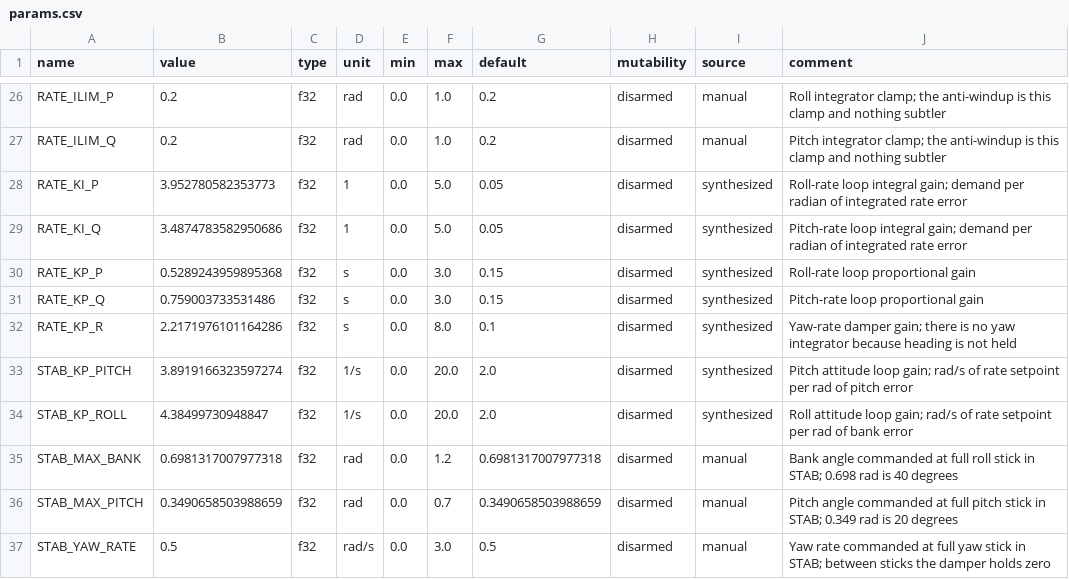
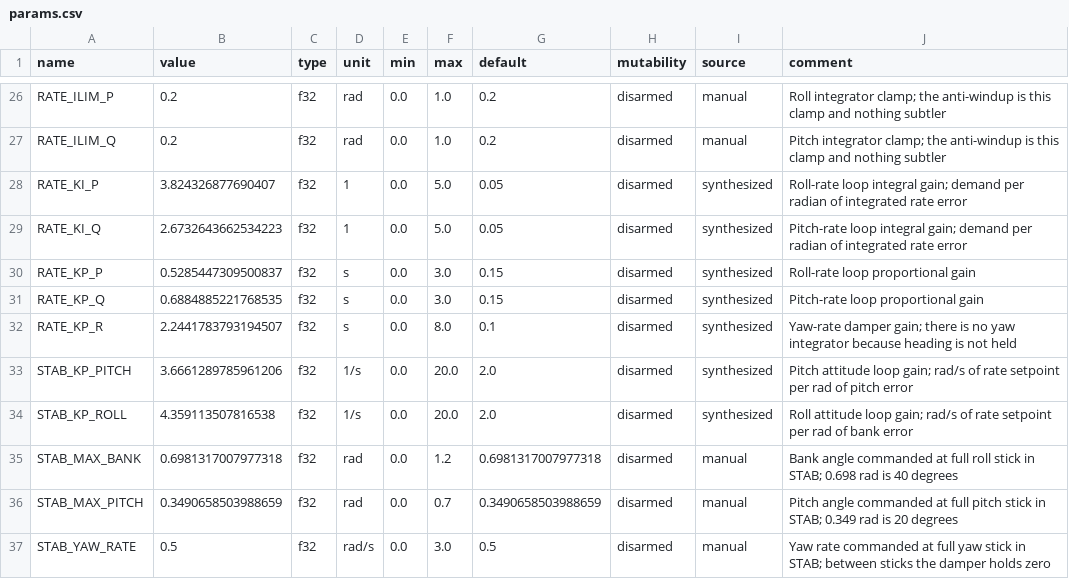
Before and after one commit to machworksvt/icarus-autocode, a CSV file: params/params.csv, drawn as a sheet; only a part is shown, gaps mark what is left out.

Commit message:
artifact: icarus-dynamics b6b435484433 (main)
Machine-generated by .github/workflows/publish.yml. Not authored by a human, and
not the place to review a change: the design diff on the source PR in
machworksvt/icarus-dynamics is what was approved.

source:             machworksvt/icarus-dynamics@b6b435484433cfea6116818fa1975368b3bd59b4
source branch:      main
param_csv_contract: 1
params sha256:      6862c5ffe68a8eff72ae89cd4625e842cbbcefa7053df1bc7639c51c0b3d1a37
plant states:       27
plant sha256:       7abe10f3511ab47aaa76c7d0e0756575871784e66fcc087530d6293c7b77e9d9
plant lineage:      PLACEHOLDER-invented-aero-not-AeroDB-derived
ctl_step sha256:    160424f66ea8443904bec802f76b586051914166a8204af3d5f01506ad6bea4f
ctl manifest:       0xc0f5af151ad8e76a

```diff
--- a/params/params.csv
+++ b/params/params.csv
@@ -27,9 +27,9 @@ RATE_ILIM_P,0.2,f32,rad,0.0,1.0,0.2,disarmed,manual,Roll integrator clamp; the a
 RATE_ILIM_Q,0.2,f32,rad,0.0,1.0,0.2,disarmed,manual,Pitch integrator clamp; the anti-windup is this clamp and nothing subtler
-RATE_KI_P,3.952780582353773,f32,1,0.0,5.0,0.05,disarmed,synthesized,Roll-rate loop integral gain; demand per radian of integrated rate error
-RATE_KI_Q,3.4874783582950686,f32,1,0.0,5.0,0.05,disarmed,synthesized,Pitch-rate loop integral gain; demand per radian of integrated rate error
-RATE_KP_P,0.5289243959895368,f32,s,0.0,3.0,0.15,disarmed,synthesized,Roll-rate loop proportional gain
-RATE_KP_Q,0.759003733531486,f32,s,0.0,3.0,0.15,disarmed,synthesized,Pitch-rate loop proportional gain
-RATE_KP_R,2.2171976101164286,f32,s,0.0,8.0,0.1,disarmed,synthesized,Yaw-rate damper gain; there is no yaw integrator because heading is not held
-STAB_KP_PITCH,3.8919166323597274,f32,1/s,0.0,20.0,2.0,disarmed,synthesized,Pitch attitude loop gain; rad/s of rate setpoint per rad of pitch error
-STAB_KP_ROLL,4.38499730948847,f32,1/s,0.0,20.0,2.0,disarmed,synthesized,Roll attitude loop gain; rad/s of rate setpoint per rad of bank error
+RATE_KI_P,3.824326877690407,f32,1,0.0,5.0,0.05,disarmed,synthesized,Roll-rate loop integral gain; demand per radian of integrated rate error
+RATE_KI_Q,2.6732643662534223,f32,1,0.0,5.0,0.05,disarmed,synthesized,Pitch-rate loop integral gain; demand per radian of integrated rate error
+RATE_KP_P,0.5285447309500837,f32,s,0.0,3.0,0.15,disarmed,synthesized,Roll-rate loop proportional gain
+RATE_KP_Q,0.6884885221768535,f32,s,0.0,3.0,0.15,disarmed,synthesized,Pitch-rate loop proportional gain
+RATE_KP_R,2.2441783793194507,f32,s,0.0,8.0,0.1,disarmed,synthesized,Yaw-rate damper gain; there is no yaw integrator because heading is not held
+STAB_KP_PITCH,3.6661289785961206,f32,1/s,0.0,20.0,2.0,disarmed,synthesized,Pitch attitude loop gain; rad/s of rate setpoint per rad of pitch error
+STAB_KP_ROLL,4.359113507816538,f32,1/s,0.0,20.0,2.0,disarmed,synthesized,Roll attitude loop gain; rad/s of rate setpoint per rad of bank error
 STAB_MAX_BANK,0.6981317007977318,f32,rad,0.0,1.2,0.6981317007977318,disarmed,manual,Bank angle commanded at full roll stick in STAB; 0.698 rad is 40 degrees
```
Also changed, not shown: 5 other files.
